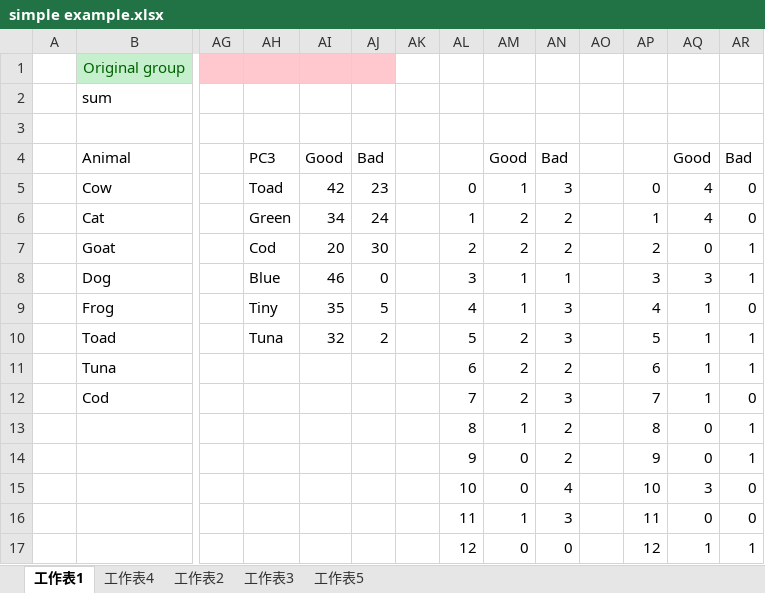
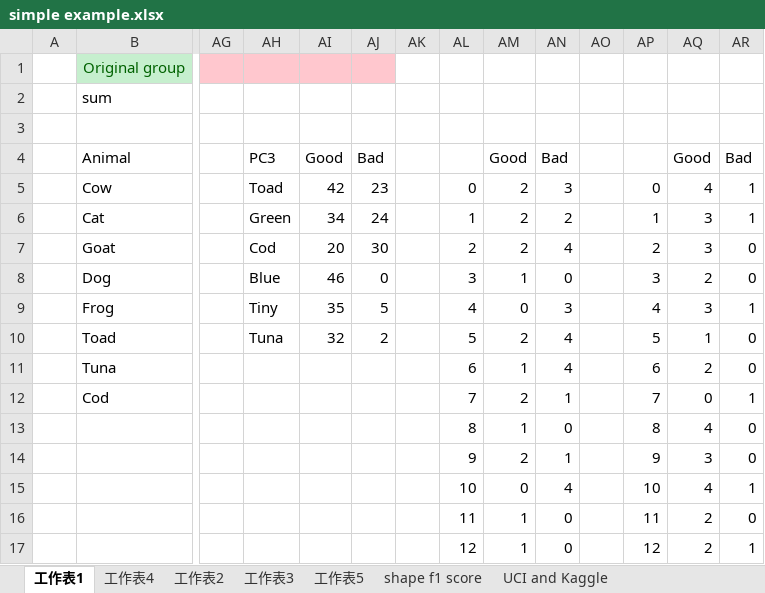
Before and after one commit to R64825/NTUIIE-Research, an Excel workbook: ppt/simple example.xlsx, sheet 工作表1, drawn as a sheet; only a part is shown, gaps mark what is left out; values as stored, in another font and other column widths than the file's, no borders; charts and pictures not drawn; removed rows and columns are numbered as before the commit, all else as after; rows hold the shown columns only; the diff covers the shown part only; the diff names each change by its address in the sheet, - before the commit and + after, or states it on an @@ line.

```diff
--- a/ppt/simple example.xlsx (sheet 工作表1)
+++ b/ppt/simple example.xlsx (sheet 工作表1)
+sheet tab: shape f1 score
+sheet tab: UCI and Kaggle
-AM5: 1
+AM5: 2
-AR5:AR6: 0
+AR5:AR6: 1
-AQ6: 4
+AQ6: 3
-AN7: 2
+AN7: 4
-AQ7: 0
+AQ7: 3
-AR7:AR8: 1
+AR7:AR8: 0
-AN8: 1
+AN8: 0
-AQ8: 3
+AQ8: 2
-AM9: 1
+AM9: 0
-AQ9: 1
+AQ9: 3
-AR9: 0
+AR9: 1
-AN10: 3
+AN10: 4
-AR10:AR11: 1
+AR10:AR11: 0
-AM11: 2
+AM11: 1
-AN11: 2
+AN11: 4
-AQ11: 1
+AQ11: 2
-AN12: 3
+AN12: 1
-AQ12: 1
+AQ12: 0
-AR12: 0
+AR12: 1
-AN13: 2
+AN13: 0
-AQ13: 0
+AQ13: 4
-AR13: 1
+AR13: 0
-row 14:  |  |  |  |  |  |  | 9 | 0 | 2 |  | 9 | 0 | 1
+row 14:  |  |  |  |  |  |  | 9 | 2 | 1 |  | 9 | 3 | 0
-AQ15: 3
+AQ15: 4
-AR15: 0
+AR15: 1
-AN16: 3
+AN16: 0
-AQ16: 0
+AQ16: 2
-AM17: 0
+AM17: 1
-AQ17: 1
+AQ17: 2
```
Also changed, not shown: 1 added row, 1 removed row and 120 edited cells elsewhere in this sheet, sheet 工作表4, charts or pictures, 5 other files.
